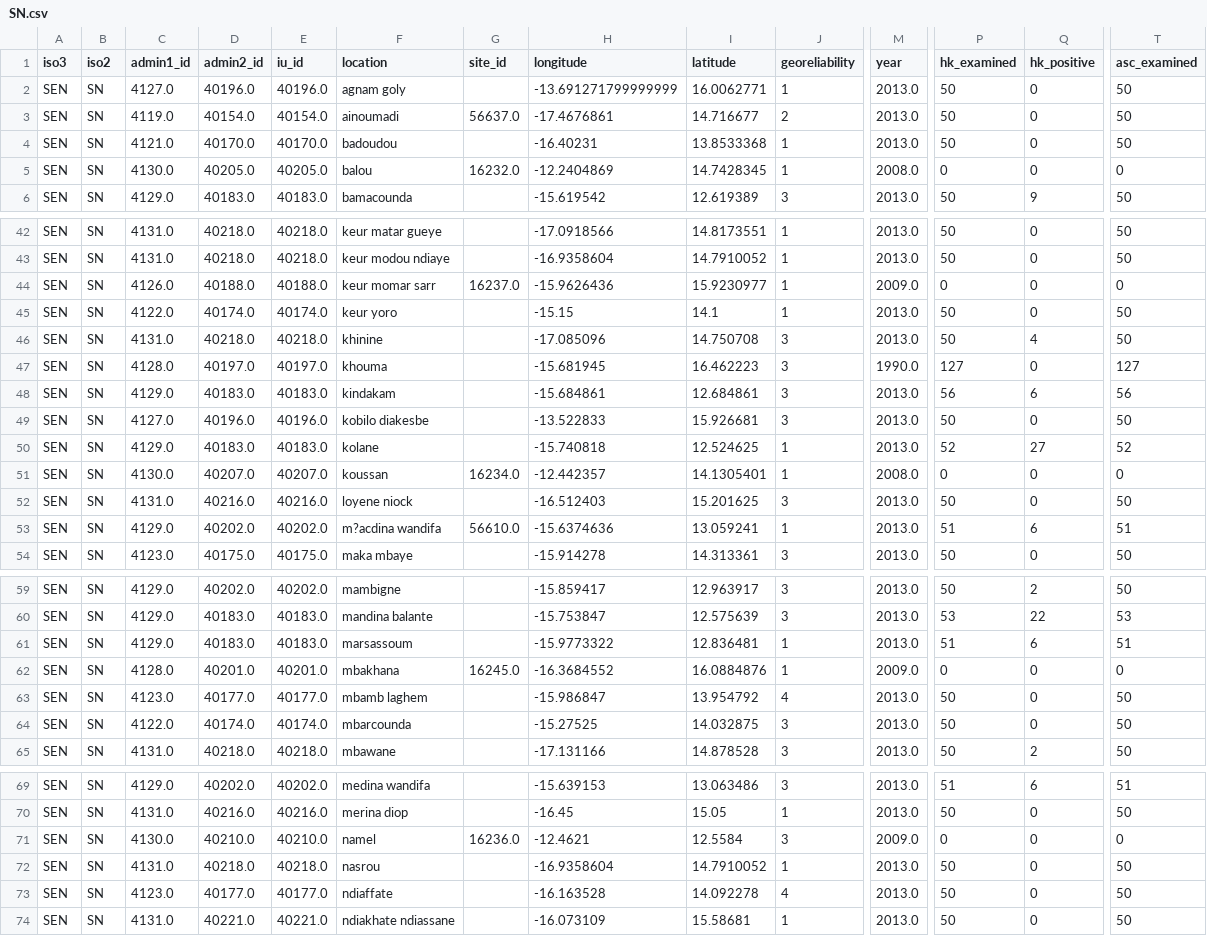
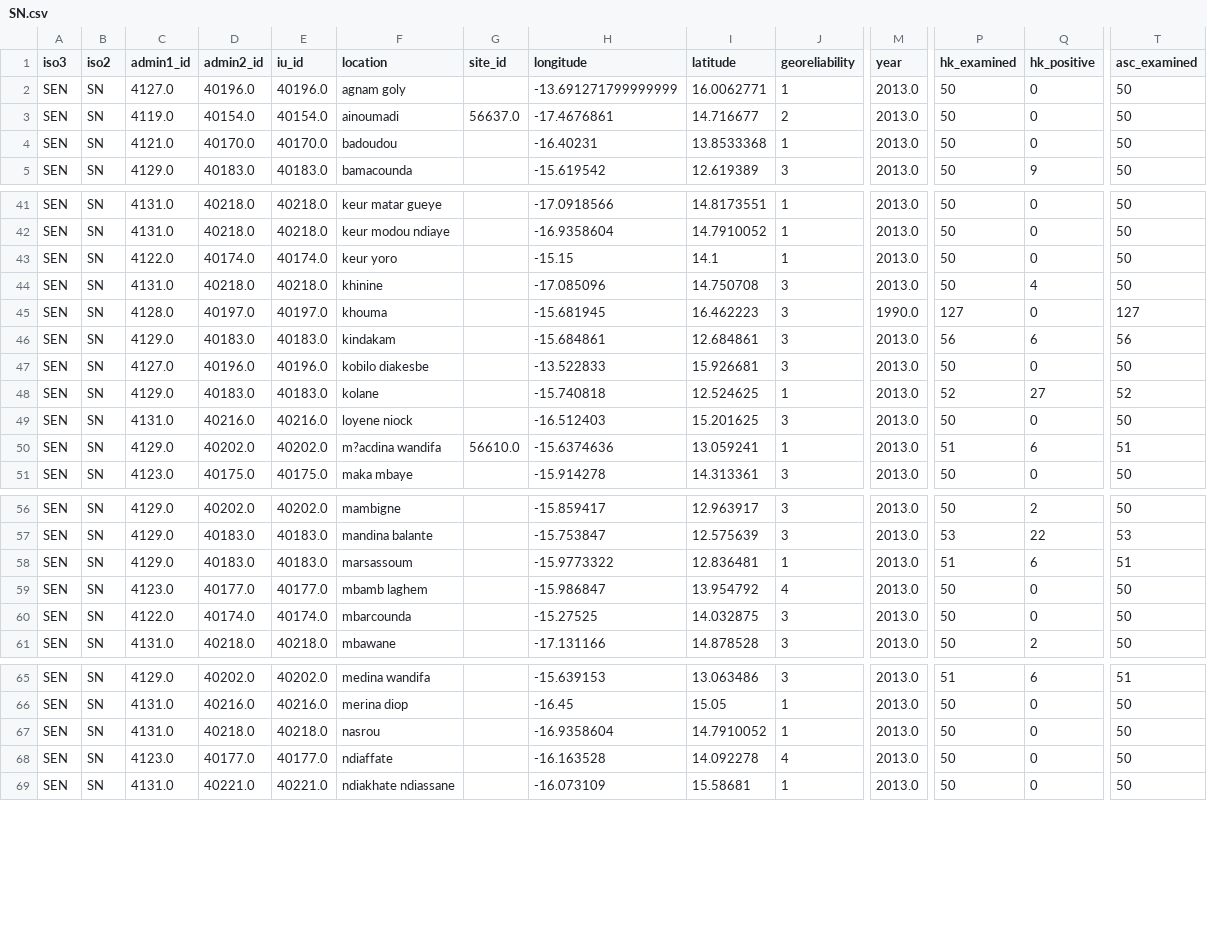
Before and after one commit to helminthiases/infections, a CSV file: warehouse/data/ESPEN/experiments/equivalent/SN.csv, drawn as a sheet; only a part is shown, gaps mark what is left out; rows hold the shown columns only; the diff covers the shown part only; the diff names each change by its address in the sheet, - before the commit and + after, or states it on an @@ line.

Commit message:
Update warehouse/data/ESPEN/experiments/equivalent/SN.csv

```diff
--- a/warehouse/data/ESPEN/experiments/equivalent/SN.csv
+++ b/warehouse/data/ESPEN/experiments/equivalent/SN.csv
-row 5: SEN | SN | 4130.0 | 40205.0 | 40205.0 | balou | 16232.0 | -12.2404869 | 14.7428345 | 1 | 2008.0 | 0 | 0 | 0
-row 44: SEN | SN | 4126.0 | 40188.0 | 40188.0 | keur momar sarr | 16237.0 | -15.9626436 | 15.9230977 | 1 | 2009.0 | 0 | 0 | 0
-row 51: SEN | SN | 4130.0 | 40207.0 | 40207.0 | koussan | 16234.0 | -12.442357 | 14.1305401 | 1 | 2008.0 | 0 | 0 | 0
-row 62: SEN | SN | 4128.0 | 40201.0 | 40201.0 | mbakhana | 16245.0 | -16.3684552 | 16.0884876 | 1 | 2009.0 | 0 | 0 | 0
-row 71: SEN | SN | 4130.0 | 40210.0 | 40210.0 | namel | 16236.0 | -12.4621 | 12.5584 | 3 | 2009.0 | 0 | 0 | 0
```
Also changed, not shown: 2 removed rows elsewhere in this file.
